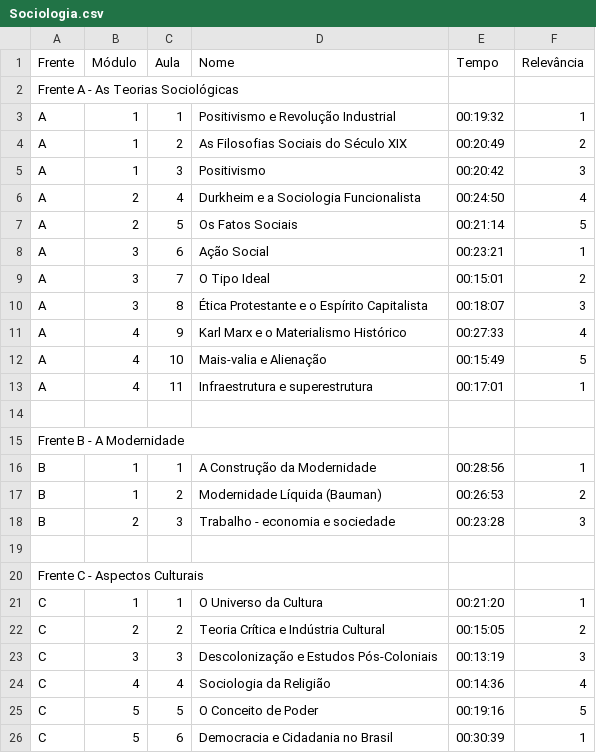
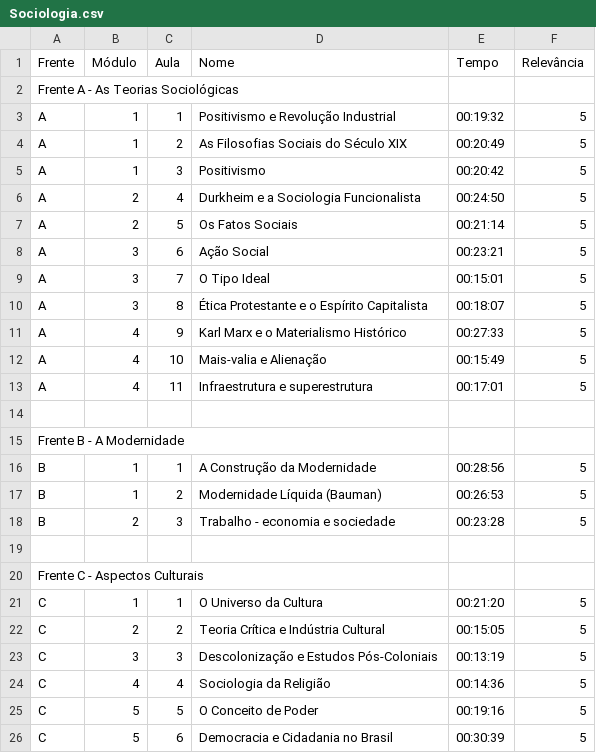
Before and after one commit to RosaUlisses/Freela, a CSV file: back-end/Csvs/Sociologia.csv, drawn as a sheet.

```diff
--- a/back-end/Csvs/Sociologia.csv
+++ b/back-end/Csvs/Sociologia.csv
@@ -2,25 +2,25 @@ Frente,Módulo,Aula,Nome,Tempo,Relevância
 Frente A - As Teorias Sociológicas,,,,,
-A,1,1,Positivismo e Revolução Industrial,00:19:32,1
-A,1,2,As Filosofias Sociais do Século XIX,00:20:49,2
-A,1,3,Positivismo,00:20:42,3
-A,2,4,Durkheim e a Sociologia Funcionalista,00:24:50,4
+A,1,1,Positivismo e Revolução Industrial,00:19:32,5
+A,1,2,As Filosofias Sociais do Século XIX,00:20:49,5
+A,1,3,Positivismo,00:20:42,5
+A,2,4,Durkheim e a Sociologia Funcionalista,00:24:50,5
 A,2,5,Os Fatos Sociais,00:21:14,5
-A,3,6,Ação Social,00:23:21,1
-A,3,7,O Tipo Ideal,00:15:01,2
-A,3,8,Ética Protestante e o Espírito Capitalista,00:18:07,3
-A,4,9,Karl Marx e o Materialismo Histórico,00:27:33,4
+A,3,6,Ação Social,00:23:21,5
+A,3,7,O Tipo Ideal,00:15:01,5
+A,3,8,Ética Protestante e o Espírito Capitalista,00:18:07,5
+A,4,9,Karl Marx e o Materialismo Histórico,00:27:33,5
 A,4,10,Mais-valia e Alienação,00:15:49,5
-A,4,11,Infraestrutura e superestrutura,00:17:01,1
+A,4,11,Infraestrutura e superestrutura,00:17:01,5
 ,,,,,
 Frente B - A Modernidade,,,,,
-B,1,1,A Construção da Modernidade,00:28:56,1
-B,1,2,Modernidade Líquida (Bauman),00:26:53,2
-B,2,3,Trabalho - economia e sociedade,00:23:28,3
+B,1,1,A Construção da Modernidade,00:28:56,5
+B,1,2,Modernidade Líquida (Bauman),00:26:53,5
+B,2,3,Trabalho - economia e sociedade,00:23:28,5
 ,,,,,
 Frente C - Aspectos Culturais,,,,,
-C,1,1,O Universo da Cultura,00:21:20,1
-C,2,2,Teoria Crítica e Indústria Cultural,00:15:05,2
-C,3,3,Descolonização e Estudos Pós-Coloniais,00:13:19,3
-C,4,4,Sociologia da Religião,00:14:36,4
+C,1,1,O Universo da Cultura,00:21:20,5
+C,2,2,Teoria Crítica e Indústria Cultural,00:15:05,5
+C,3,3,Descolonização e Estudos Pós-Coloniais,00:13:19,5
+C,4,4,Sociologia da Religião,00:14:36,5
 C,5,5,O Conceito de Poder,00:19:16,5
-C,5,6,Democracia e Cidadania no Brasil,00:30:39,1
+C,5,6,Democracia e Cidadania no Brasil,00:30:39,5
```
Also changed, not shown: back-end/Csvs/Filosofia.csv, back-end/Csvs/Geografia.csv.
